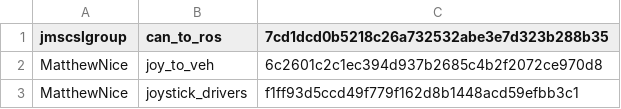
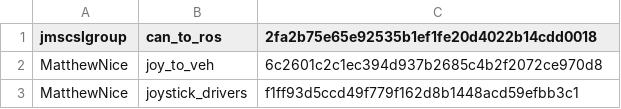
Before and after one commit to jmscslgroup/libpanda, a CSV file: apps/apps/joy_to_veh/rosRepositories.csv, drawn as a sheet.

Commit message:
Update rosRepositories.csv

```diff
--- a/apps/apps/joy_to_veh/rosRepositories.csv
+++ b/apps/apps/joy_to_veh/rosRepositories.csv
@@ -1,2 +1,2 @@
-jmscslgroup,	   can_to_ros,		7cd1dcd0b5218c26a732532abe3e7d323b288b35
+jmscslgroup,	   can_to_ros,		2fa2b75e65e92535b1ef1fe20d4022b14cdd0018
 MatthewNice,       joy_to_veh,        6c2601c2c1ec394d937b2685c4b2f2072ce970d8
```
